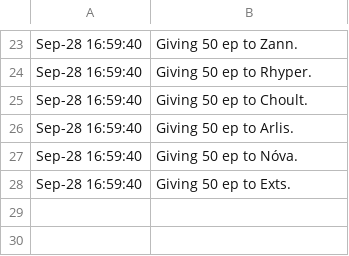
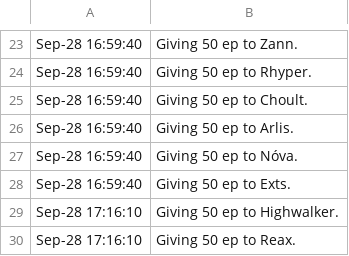
Before and after one commit to LessIsMoreGuild/LessIsMoreGuild.github.io, a CSV file: epgp_donation.csv, drawn as a sheet; only a part is shown, gaps mark what is left out.

Commit message:
Update epgp_donation.csv
add donations that were sent to wrong recipient :P

```diff
--- a/epgp_donation.csv
+++ b/epgp_donation.csv
@@ -28 +28,3 @@ Sep-28 16:59:40;Giving 50 ep to Nóva.
 Sep-28 16:59:40;Giving 50 ep to Exts.
+Sep-28 17:16:10;Giving 50 ep to Highwalker.
+Sep-28 17:16:10;Giving 50 ep to Reax.
```
